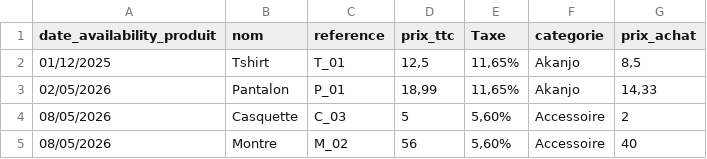
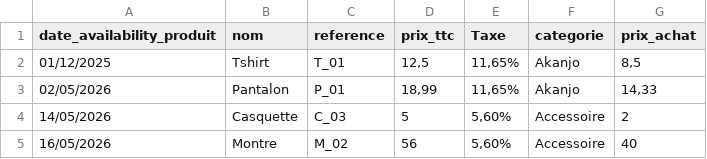
Before and after one commit to NyAvotiana23/Prestashop-React-Tier-App, a CSV file: real_csv_import/import-data-mai-26 - fichier1.csv, drawn as a sheet.

```diff
--- a/real_csv_import/import-data-mai-26 - fichier1.csv
+++ b/real_csv_import/import-data-mai-26 - fichier1.csv
@@ -3,3 +3,3 @@ date_availability_produit,nom,reference,prix_ttc,Taxe,categorie,prix_achat
 02/05/2026,Pantalon,P_01,"18,99","11,65%",Akanjo,"14,33"
-08/05/2026,Casquette,C_03,5,"5,60%",Accessoire,2
-08/05/2026,Montre,M_02,56,"5,60%",Accessoire,40
+14/05/2026,Casquette,C_03,5,"5,60%",Accessoire,2
+16/05/2026,Montre,M_02,56,"5,60%",Accessoire,40
```
Also changed, not shown: 21 other files.
